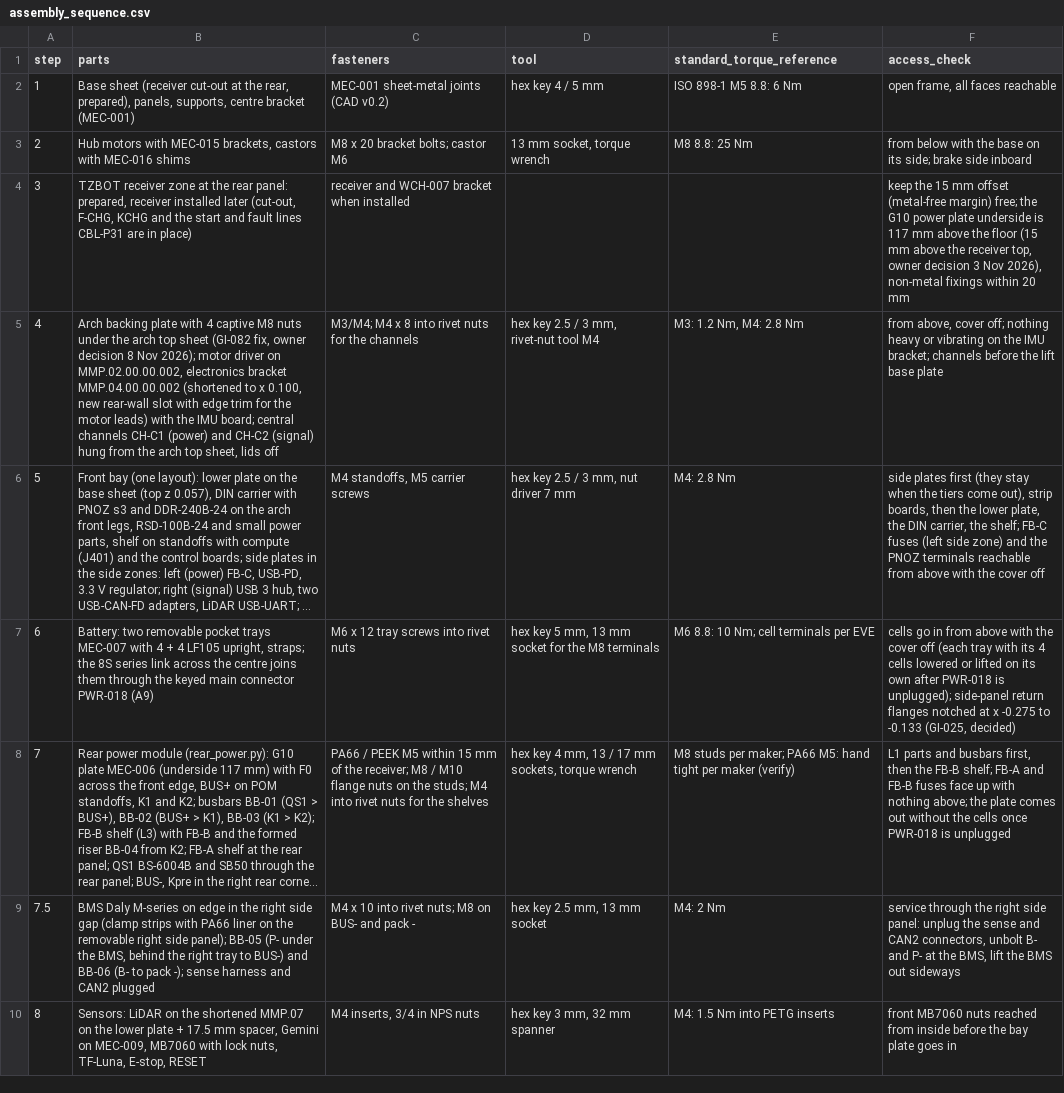
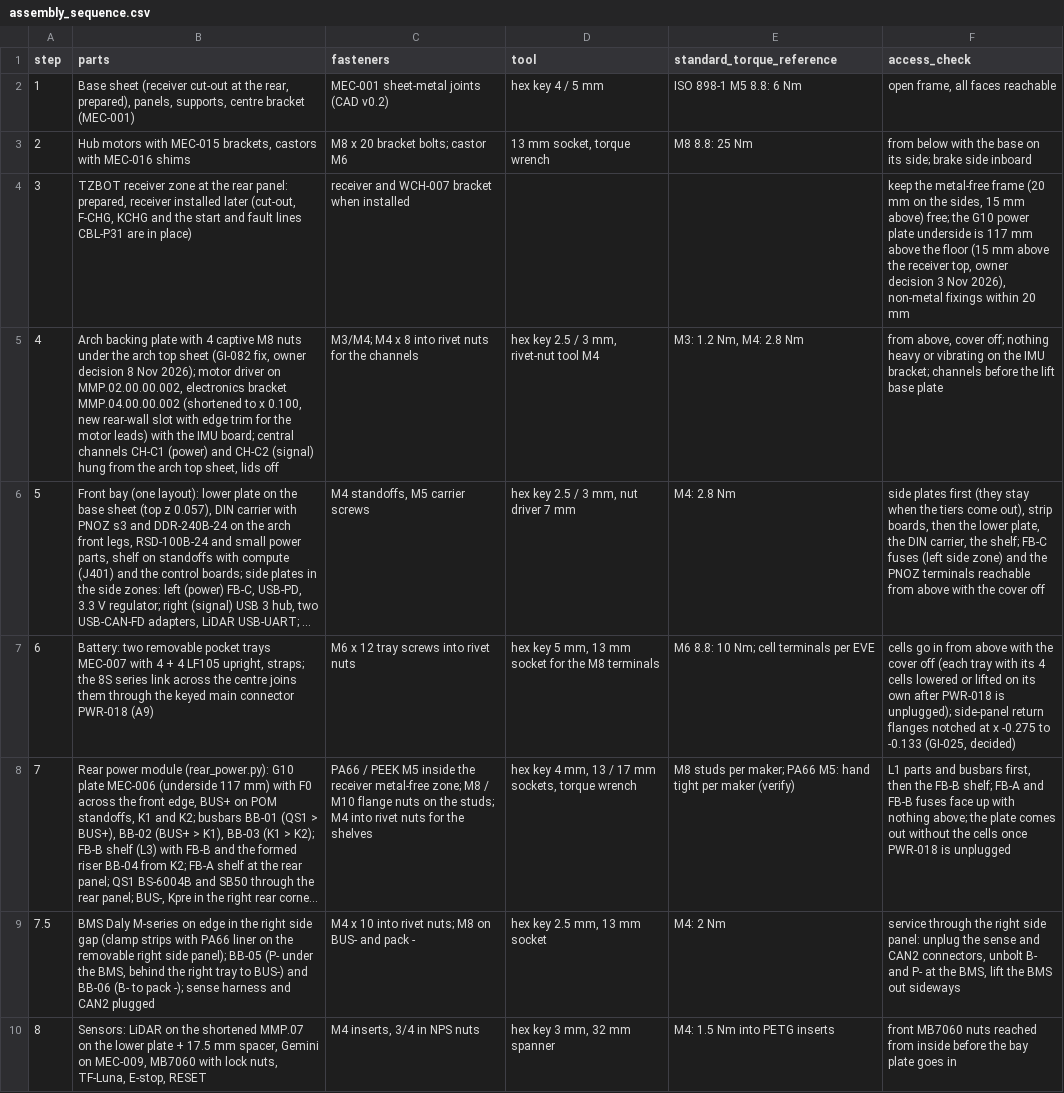
Before and after one commit to openAMRobot/openamrobot-docs, a CSV file: docs/assets/roadmap/model/assembly_sequence.csv, drawn as a sheet; only a part is shown; long unchanged cells end in …; the diff names each change by its address in the sheet, - before the commit and + after, or states it on an @@ line.

```diff
--- a/docs/assets/roadmap/model/assembly_sequence.csv
+++ b/docs/assets/roadmap/model/assembly_sequence.csv
-F4 (access_check): keep the 15 mm offset (metal-free margin) free; the…
+F4 (access_check): keep the metal-free frame (20 mm on the sides, 15 mm above) free; the…
-C8 (fasteners): …PEEK M5 within 15 mm of the receiver; M8 /…
+C8 (fasteners): …PEEK M5 inside the receiver metal-free zone; M8 /…
```
Also changed, not shown: docs/assets/roadmap/model/cable_list.csv, docs/assets/roadmap/model/fastener_schedule.csv, 43 other files.
